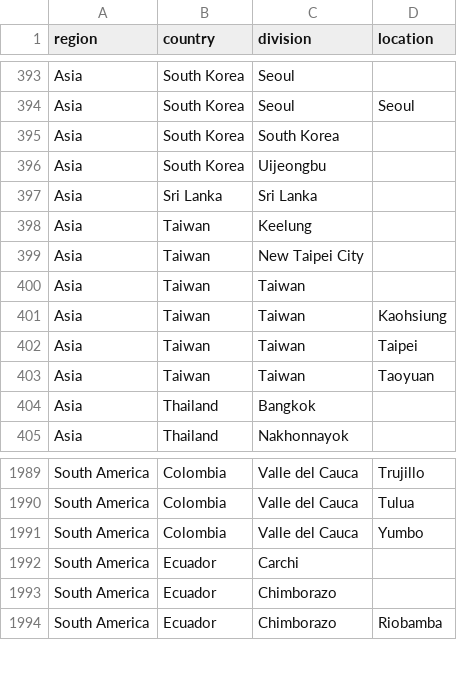
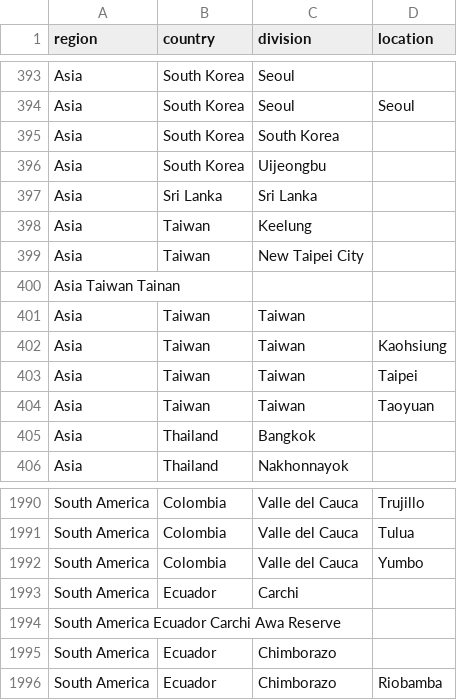
Before and after one commit to nextstrain/ncov-ingest, a TSV file: source-data/location_hierarchy.tsv, drawn as a sheet; only a part is shown, gaps mark what is left out; the diff names each change by its address in the sheet, - before the commit and + after, or states it on an @@ line.

Commit message:
add Tainan and Awa Reserve to location_hierarchies

```diff
--- a/source-data/location_hierarchy.tsv
+++ b/source-data/location_hierarchy.tsv
+row 400: Asia Taiwan Tainan
+row 1994: South America Ecuador Carchi Awa Reserve
```
